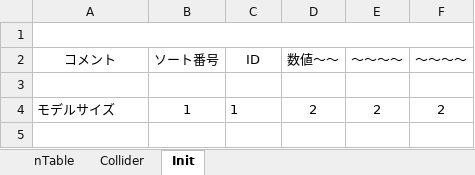
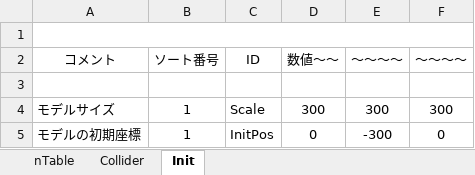
Before and after one commit to yanagi0304/2026_Summer_GameDev_SOLO, an Excel workbook: Project/Data/Parameter/Stage/TutrialStage/TutrialStageParameterEdit.xlsm, sheet Init, drawn as a sheet; values as stored, in another font and other column widths than the file's, no borders; charts and pictures not drawn; the diff names each change by its address in the sheet, - before the commit and + after, or states it on an @@ line.

```diff
--- a/Project/Data/Parameter/Stage/TutrialStage/TutrialStageParameterEdit.xlsm (sheet Init)
+++ b/Project/Data/Parameter/Stage/TutrialStage/TutrialStageParameterEdit.xlsm (sheet Init)
-C4 (ID): 1
+C4 (ID): Scale
-D4 (数値～～): 2
+D4 (数値～～): 300
-E4 (～～～～): 2
+E4 (～～～～): 300
-F4 (～～～～): 2
+F4 (～～～～): 300
+row 5: モデルの初期座標 | 1 | InitPos | 0 | -300 | 0
```
Also changed, not shown: charts or pictures, Project/Data/Parameter/Character/Player/Wo-Chamolenium/Wo-ChamoleniumParameterEdit.xlsm, 40 other files.
